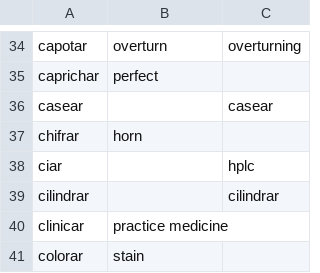
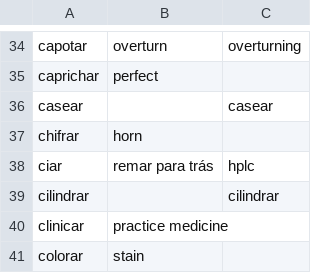
Before and after one commit to own-pt/cl-wnbrowser, a CSV file: corpora/verbos-dg-cleaned.csv, drawn as a sheet; only a part is shown, gaps mark what is left out.

Commit message:
Update verbos-dg-cleaned.csv

```diff
--- a/corpora/verbos-dg-cleaned.csv
+++ b/corpora/verbos-dg-cleaned.csv
@@ -37,3 +37,3 @@ casear,,casear
 chifrar,horn,
-ciar,,hplc
+ciar,remar para trás,hplc
 cilindrar,,cilindrar
```
